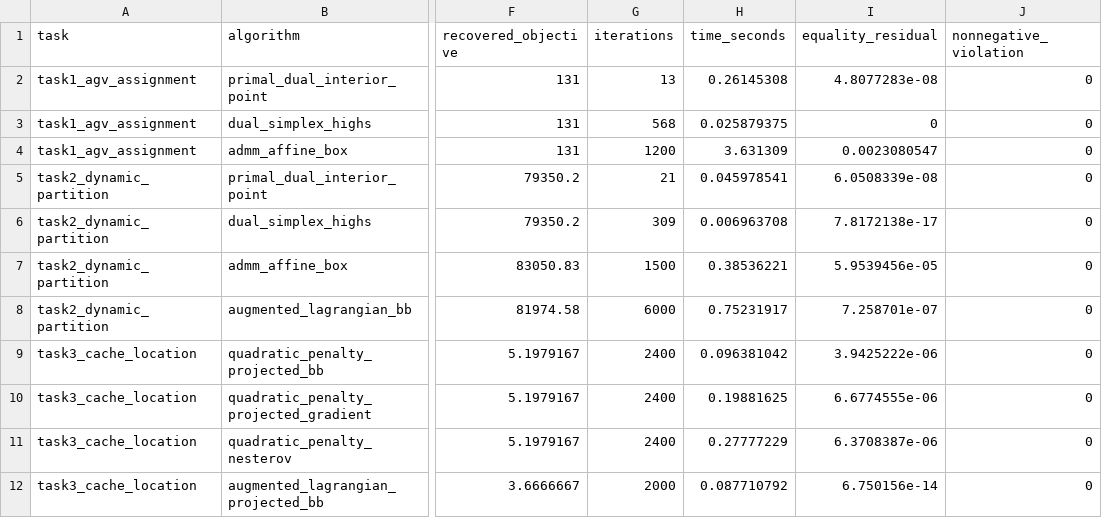
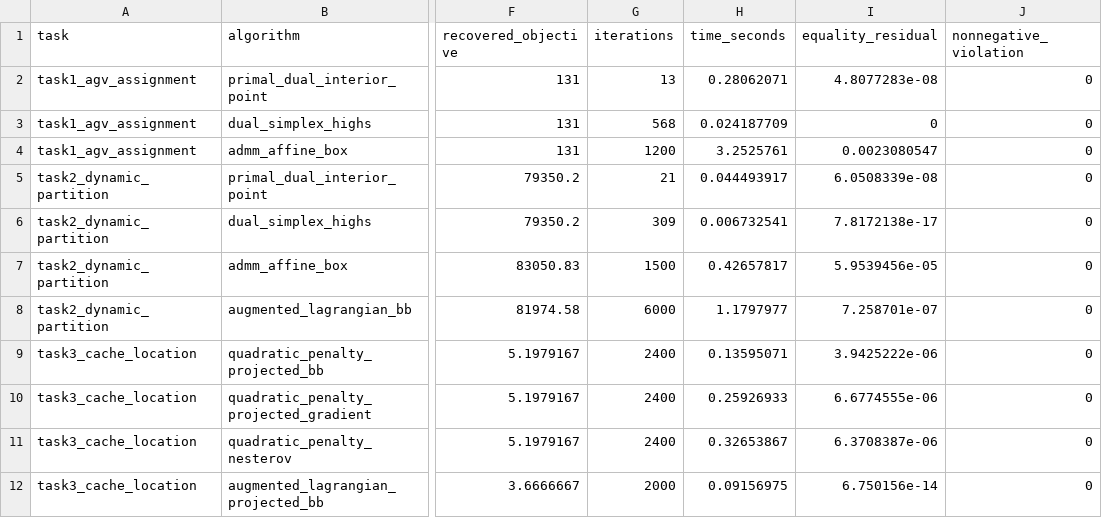
Before and after one commit to xiangjun2003/agv-warehouse-textbook-optimization, a CSV file: results/algorithm_benchmark.csv, drawn as a sheet; only a part is shown, gaps mark what is left out; the diff names each change by its address in the sheet, - before the commit and + after, or states it on an @@ line.

Commit message:
Fix benchmark metric reporting

```diff
--- a/results/algorithm_benchmark.csv
+++ b/results/algorithm_benchmark.csv
-H2 (time_seconds): 0.26145308
+H2 (time_seconds): 0.28062071
-H3 (time_seconds): 0.025879375
+H3 (time_seconds): 0.024187709
-H4 (time_seconds): 3.631309
+H4 (time_seconds): 3.2525761
-H5 (time_seconds): 0.045978541
+H5 (time_seconds): 0.044493917
-H6 (time_seconds): 0.006963708
+H6 (time_seconds): 0.006732541
-H7 (time_seconds): 0.38536221
+H7 (time_seconds): 0.42657817
-H8 (time_seconds): 0.75231917
+H8 (time_seconds): 1.1797977
-H9 (time_seconds): 0.096381042
+H9 (time_seconds): 0.13595071
-H10 (time_seconds): 0.19881625
+H10 (time_seconds): 0.25926933
-H11 (time_seconds): 0.27777229
+H11 (time_seconds): 0.32653867
-H12 (time_seconds): 0.087710792
+H12 (time_seconds): 0.09156975
```
Also changed, not shown: 4 other files.
